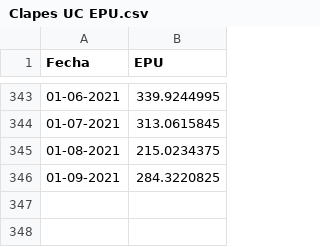
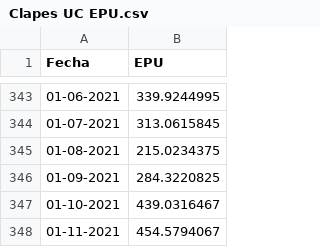
Before and after one commit to percepcioneseconomicas/indices, a CSV file: Clapes UC EPU.csv, drawn as a sheet; only a part is shown, gaps mark what is left out.

```diff
--- a/Clapes UC EPU.csv
+++ b/Clapes UC EPU.csv
@@ -346 +346,3 @@ Fecha,EPU
 01-09-2021,284.3220825
+01-10-2021,439.0316467
+01-11-2021,454.5794067
```
Also changed, not shown: CEEN UDD ICE.csv, CEEN UDD IPECO.csv, 2 other files.
